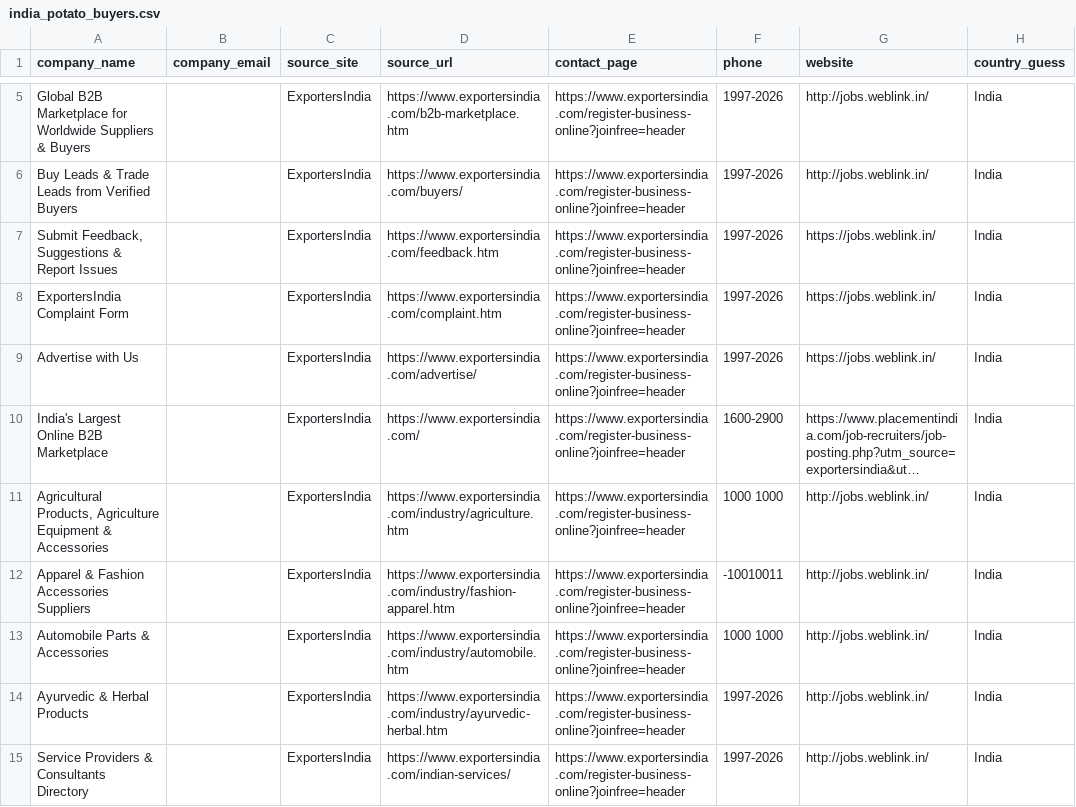
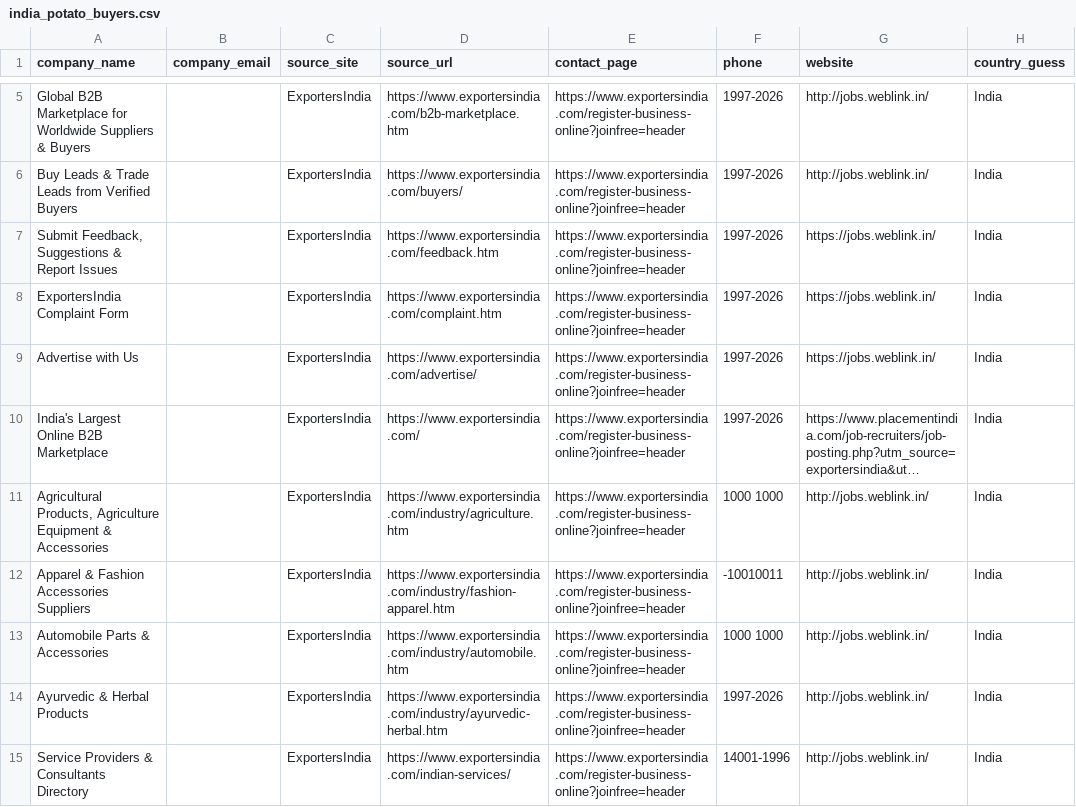
Before and after one commit to PrafulKumar-1/potatoes_Data_scraper, a CSV file: output/india_potato_buyers.csv, drawn as a sheet; only a part is shown, gaps mark what is left out; long unchanged cells end in …; the diff covers the shown part only; the diff names each change by its address in the sheet, - before the commit and + after, or states it on an @@ line.

```diff
--- a/output/india_potato_buyers.csv
+++ b/output/india_potato_buyers.csv
-F10 (phone): 1600-2900
+F10 (phone): 1997-2026
-F15 (phone): 1997-2026
+F15 (phone): 14001-1996
```
Also changed, not shown: 5 edited cells elsewhere in this file, 2 other files.
